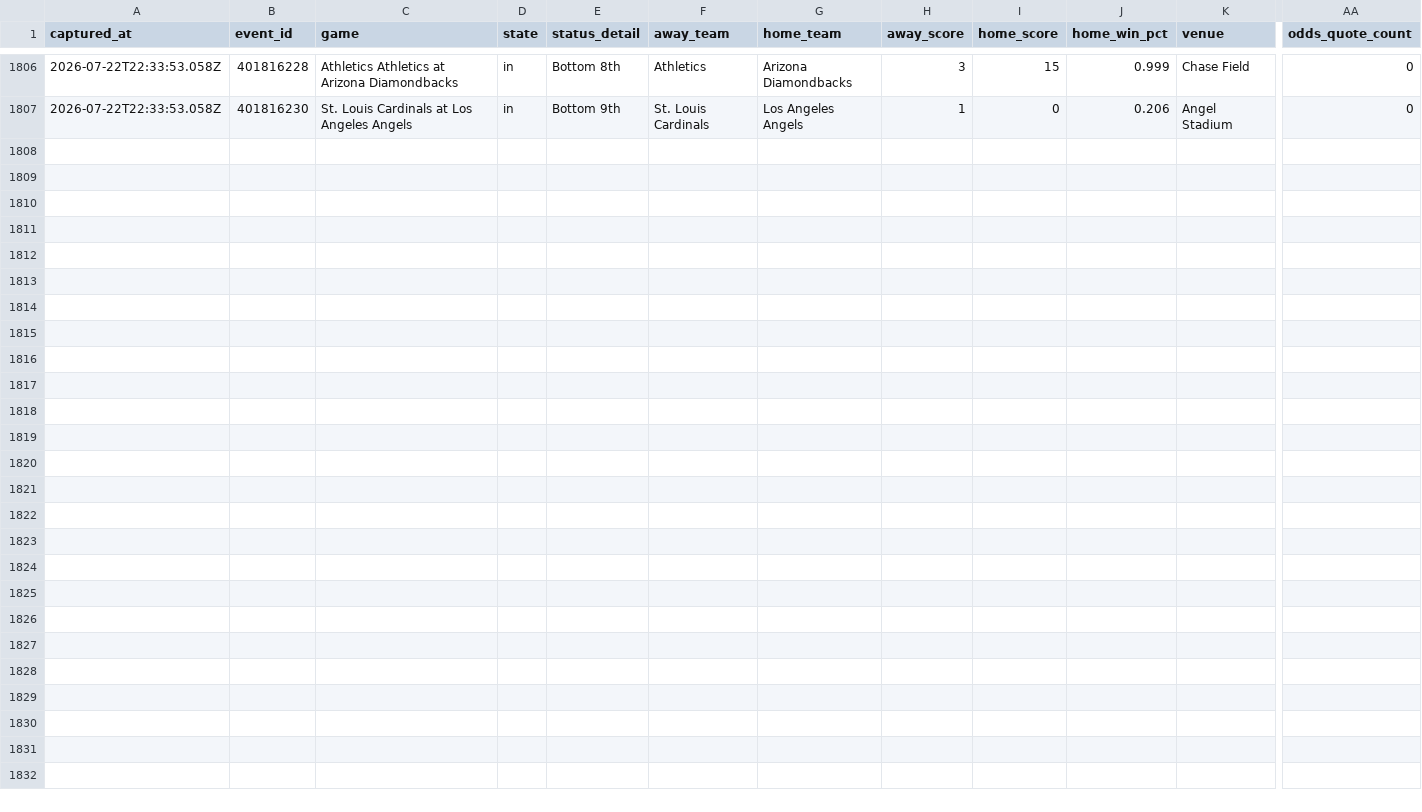
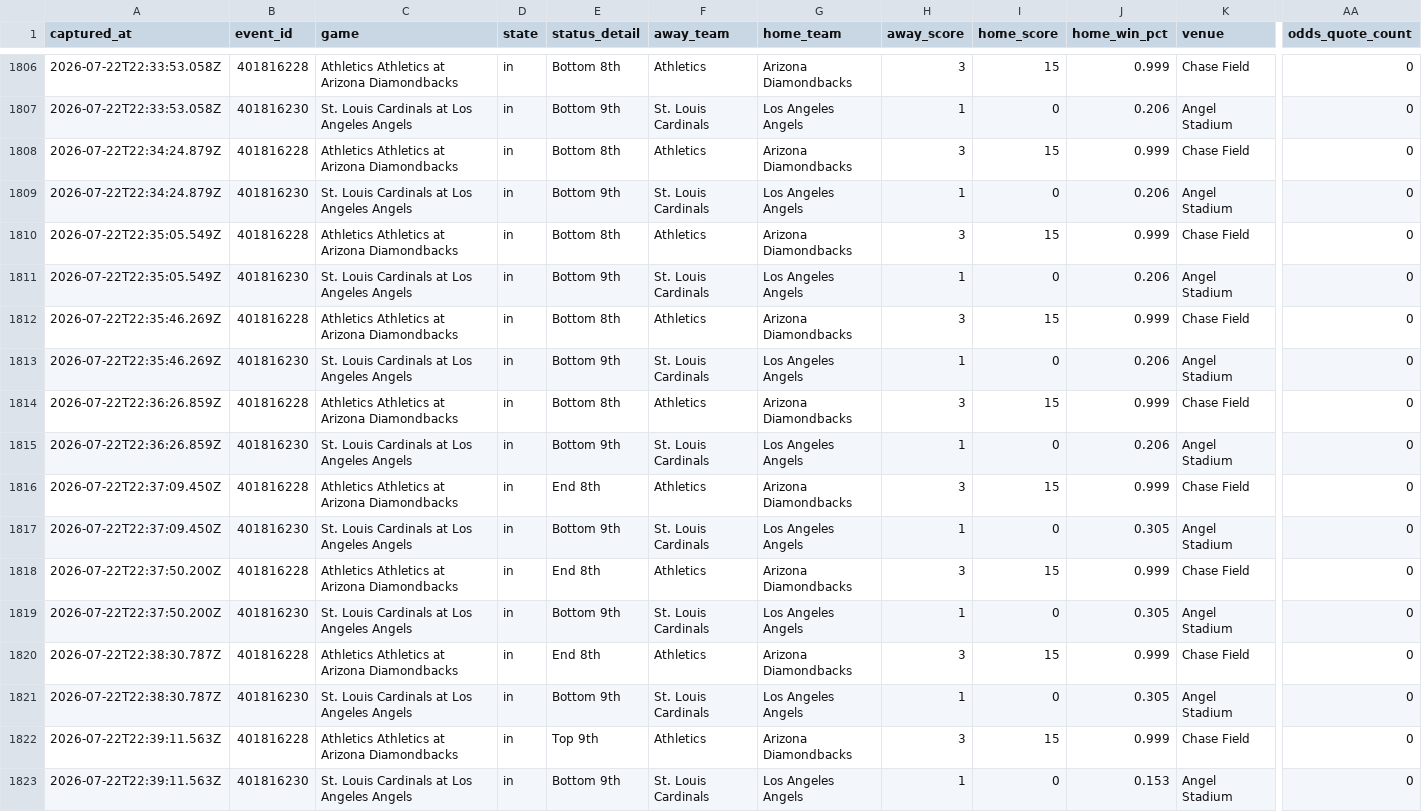
Before and after one commit to jriordan55/mlb_pbp_model, a CSV file: data/mlb_game_state.csv, drawn as a sheet; only a part is shown, gaps mark what is left out; rows hold the shown columns only; the diff names each change by its address in the sheet, - before the commit and + after, or states it on an @@ line.

Commit message:
chore: update MLB scraper data 2026-07-22T22:39Z

```diff
--- a/data/mlb_game_state.csv
+++ b/data/mlb_game_state.csv
+row 1808: 2026-07-22T22:34:24.879Z | 401816228 | Athletics Athletics at Arizona Diamondbacks | in | Bottom 8th | Athletics | Arizona Diamondbacks | 3 | 15 | 0.999 | Chase Field | 0
+row 1809: 2026-07-22T22:34:24.879Z | 401816230 | St. Louis Cardinals at Los Angeles Angels | in | Bottom 9th | St. Louis Cardinals | Los Angeles Angels | 1 | 0 | 0.206 | Angel Stadium | 0
+row 1810: 2026-07-22T22:35:05.549Z | 401816228 | Athletics Athletics at Arizona Diamondbacks | in | Bottom 8th | Athletics | Arizona Diamondbacks | 3 | 15 | 0.999 | Chase Field | 0
+row 1811: 2026-07-22T22:35:05.549Z | 401816230 | St. Louis Cardinals at Los Angeles Angels | in | Bottom 9th | St. Louis Cardinals | Los Angeles Angels | 1 | 0 | 0.206 | Angel Stadium | 0
+row 1812: 2026-07-22T22:35:46.269Z | 401816228 | Athletics Athletics at Arizona Diamondbacks | in | Bottom 8th | Athletics | Arizona Diamondbacks | 3 | 15 | 0.999 | Chase Field | 0
+row 1813: 2026-07-22T22:35:46.269Z | 401816230 | St. Louis Cardinals at Los Angeles Angels | in | Bottom 9th | St. Louis Cardinals | Los Angeles Angels | 1 | 0 | 0.206 | Angel Stadium | 0
+row 1814: 2026-07-22T22:36:26.859Z | 401816228 | Athletics Athletics at Arizona Diamondbacks | in | Bottom 8th | Athletics | Arizona Diamondbacks | 3 | 15 | 0.999 | Chase Field | 0
+row 1815: 2026-07-22T22:36:26.859Z | 401816230 | St. Louis Cardinals at Los Angeles Angels | in | Bottom 9th | St. Louis Cardinals | Los Angeles Angels | 1 | 0 | 0.206 | Angel Stadium | 0
+row 1816: 2026-07-22T22:37:09.450Z | 401816228 | Athletics Athletics at Arizona Diamondbacks | in | End 8th | Athletics | Arizona Diamondbacks | 3 | 15 | 0.999 | Chase Field | 0
+row 1817: 2026-07-22T22:37:09.450Z | 401816230 | St. Louis Cardinals at Los Angeles Angels | in | Bottom 9th | St. Louis Cardinals | Los Angeles Angels | 1 | 0 | 0.305 | Angel Stadium | 0
+row 1818: 2026-07-22T22:37:50.200Z | 401816228 | Athletics Athletics at Arizona Diamondbacks | in | End 8th | Athletics | Arizona Diamondbacks | 3 | 15 | 0.999 | Chase Field | 0
+row 1819: 2026-07-22T22:37:50.200Z | 401816230 | St. Louis Cardinals at Los Angeles Angels | in | Bottom 9th | St. Louis Cardinals | Los Angeles Angels | 1 | 0 | 0.305 | Angel Stadium | 0
+row 1820: 2026-07-22T22:38:30.787Z | 401816228 | Athletics Athletics at Arizona Diamondbacks | in | End 8th | Athletics | Arizona Diamondbacks | 3 | 15 | 0.999 | Chase Field | 0
+row 1821: 2026-07-22T22:38:30.787Z | 401816230 | St. Louis Cardinals at Los Angeles Angels | in | Bottom 9th | St. Louis Cardinals | Los Angeles Angels | 1 | 0 | 0.305 | Angel Stadium | 0
+row 1822: 2026-07-22T22:39:11.563Z | 401816228 | Athletics Athletics at Arizona Diamondbacks | in | Top 9th | Athletics | Arizona Diamondbacks | 3 | 15 | 0.999 | Chase Field | 0
+row 1823: 2026-07-22T22:39:11.563Z | 401816230 | St. Louis Cardinals at Los Angeles Angels | in | Bottom 9th | St. Louis Cardinals | Los Angeles Angels | 1 | 0 | 0.153 | Angel Stadium | 0
```
Also changed, not shown: 3 other files.
